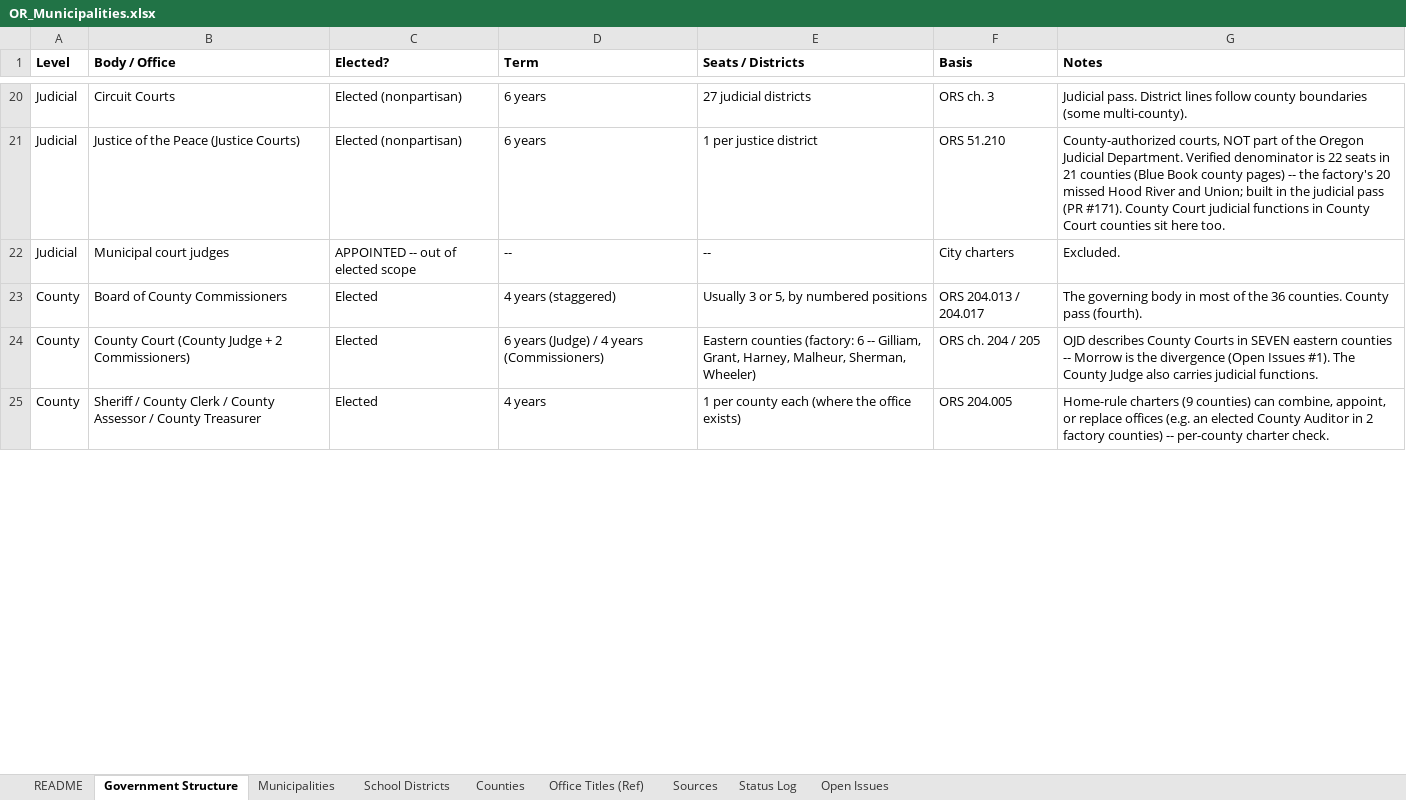
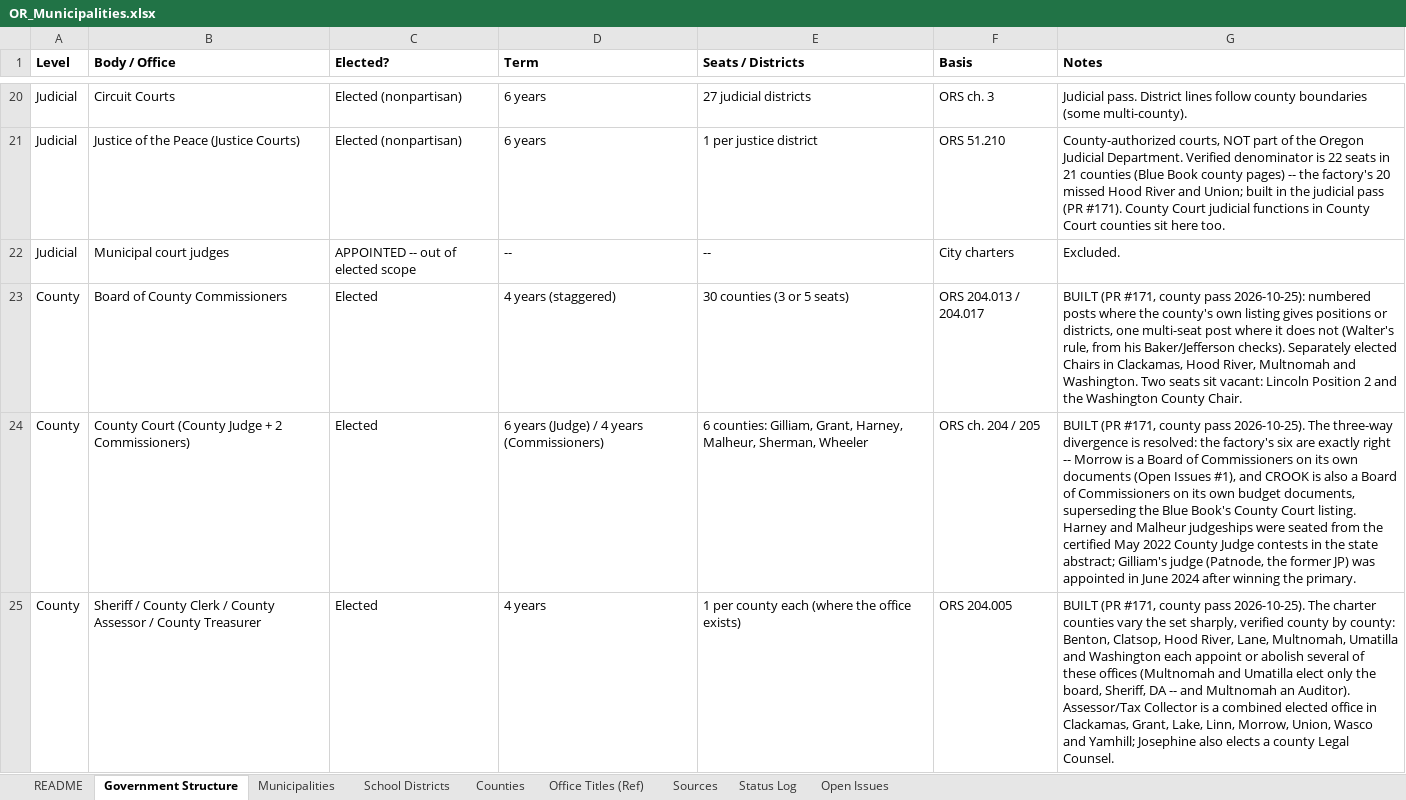
Before and after one commit to CivicMirror/Civic-Data, an Excel workbook: reference/OR Rolling Audit/OR_Municipalities.xlsx, sheet Government Structure, drawn as a sheet; only a part is shown, gaps mark what is left out; values as stored, in another font and other column widths than the file's, no borders; the diff covers the shown part only; the diff names each change by its address in the sheet, - before the commit and + after, or states it on an @@ line.

Commit message:
OR #170: tracking workbook -- county pass complete
Counties sheet and Government Structure county rows marked built;
Open Issues #1 (Morrow/Crook), #2 (Clatsop DA), #3 (Hood River DA)
and #5 (home-rule officer sets) resolved; new items #6-13 carry the
county pass's clerk-confirmation conflicts (Baker, Klamath), the
Jefferson DA research item, and the November 2026 / January 2027
forward watches (Lincoln Pos 2, Washington Chair, Deschutes board
expansion and Measure 9-185, Morrow DA).

```diff
--- a/reference/OR Rolling Audit/OR_Municipalities.xlsx (sheet Government Structure)
+++ b/reference/OR Rolling Audit/OR_Municipalities.xlsx (sheet Government Structure)
-E23 (Seats / Districts): Usually 3 or 5, by numbered positions
+E23 (Seats / Districts): 30 counties (3 or 5 seats)
-G23 (Notes): The governing body in most of the 36 counties. County pass (fourth).
+G23 (Notes): BUILT (PR #171, county pass 2026-10-25): numbered posts where the county's own listing gives positions or districts, one multi-seat post where it does not (Walter's rule, from his Baker/Jefferson checks). Separately elected Chairs in Clackamas, Hood River, Multnomah and Washington. Two seats sit vacant: Lincoln Position 2 and the Washington County Chair.
-E24 (Seats / Districts): Eastern counties (factory: 6 -- Gilliam, Grant, Harney, Malheur, Sherman, Wheeler)
+E24 (Seats / Districts): 6 counties: Gilliam, Grant, Harney, Malheur, Sherman, Wheeler
-G24 (Notes): OJD describes County Courts in SEVEN eastern counties -- Morrow is the divergence (Open Issues #1). The County Judge also carries judicial functions.
+G24 (Notes): BUILT (PR #171, county pass 2026-10-25). The three-way divergence is resolved: the factory's six are exactly right -- Morrow is a Board of Commissioners on its own documents (Open Issues #1), and CROOK is also a Board of Commissioners on its own budget documents, superseding the Blue Book's County Court listing. Harney and Malheur judgeships were seated from the certified May 2022 County Judge contests in the state abstract; Gilliam's judge (Patnode, the former JP) was appointed in June 2024 after winning the primary.
-G25 (Notes): Home-rule charters (9 counties) can combine, appoint, or replace offices (e.g. an elected County Auditor in 2 factory counties) -- per-county charter check.
+G25 (Notes): BUILT (PR #171, county pass 2026-10-25). The charter counties vary the set sharply, verified county by county: Benton, Clatsop, Hood River, Lane, Multnomah, Umatilla and Washington each appoint or abolish several of these offices (Multnomah and Umatilla elect only the board, Sheriff, DA -- and Multnomah an Auditor). Assessor/Tax Collector is a combined elected office in Clackamas, Grant, Lake, Linn, Morrow, Union, Wasco and Yamhill; Josephine also elects a county Legal Counsel.
```
Also changed, not shown: 3 edited cells elsewhere in this sheet, sheet Counties, sheet Open Issues, sheet Status Log, sheet README, 1 other file.
